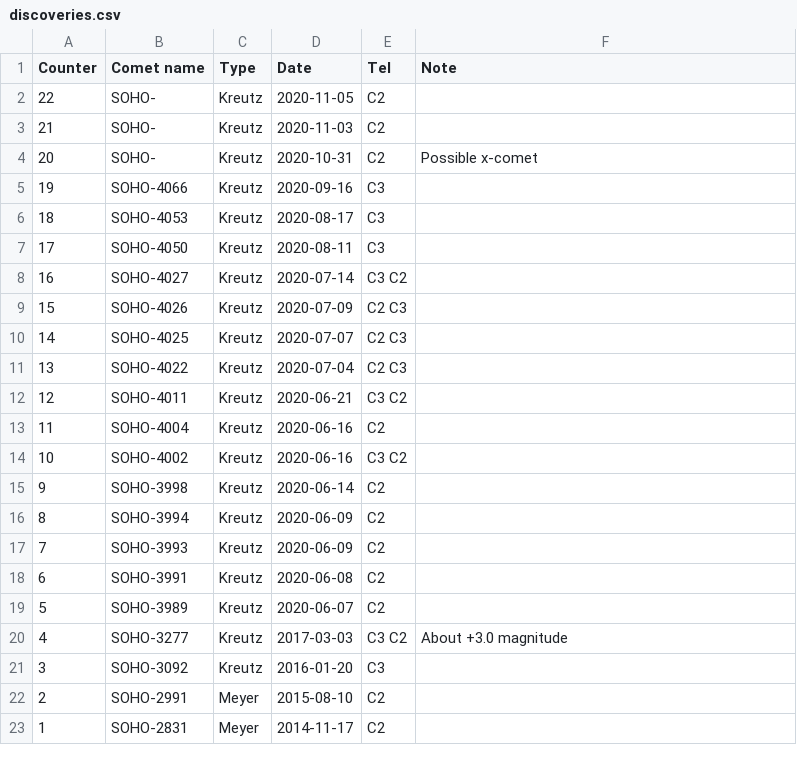
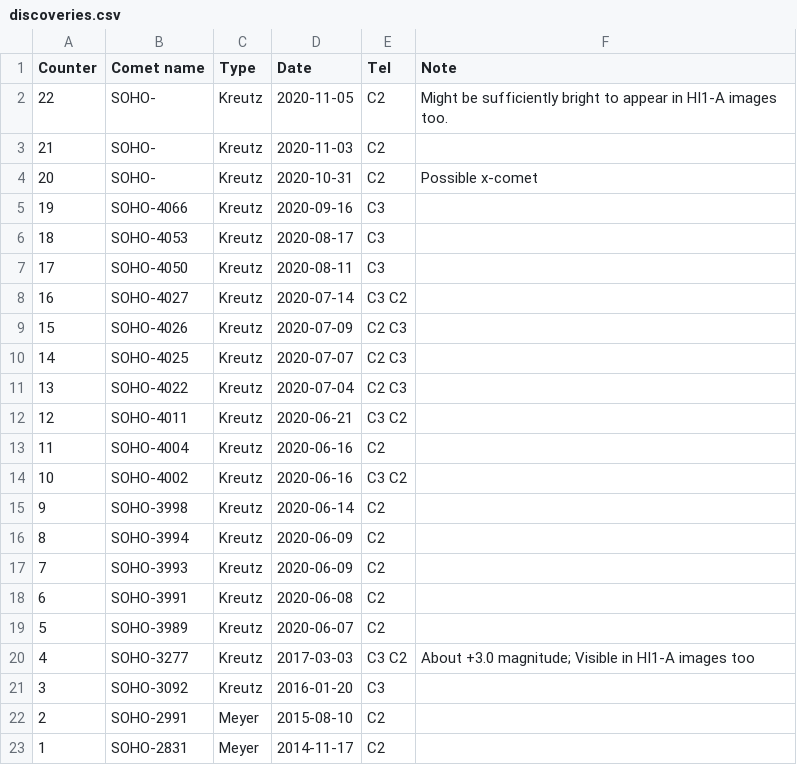
Before and after one commit to mbiesiad/discoveries-biesiada, a CSV file: table/discoveries.csv, drawn as a sheet.

Commit message:
Update discoveries.csv
Added notes about visible in HI1-A

```diff
--- a/table/discoveries.csv
+++ b/table/discoveries.csv
@@ -1,3 +1,3 @@
 Counter,Comet name,Type,Date,Tel,Note
-22,SOHO-,Kreutz,2020-11-05,C2,
+22,SOHO-,Kreutz,2020-11-05,C2,Might be sufficiently bright to appear in HI1-A images too.
 21,SOHO-,Kreutz,2020-11-03,C2,
@@ -19,3 +19,3 @@ Counter,Comet name,Type,Date,Tel,Note
 5,SOHO-3989,Kreutz,2020-06-07,C2,
-4,SOHO-3277,Kreutz,2017-03-03,C3 C2,About +3.0 magnitude
+4,SOHO-3277,Kreutz,2017-03-03,C3 C2,About +3.0 magnitude; Visible in HI1-A images too
 3,SOHO-3092,Kreutz,2016-01-20,C3,
```
